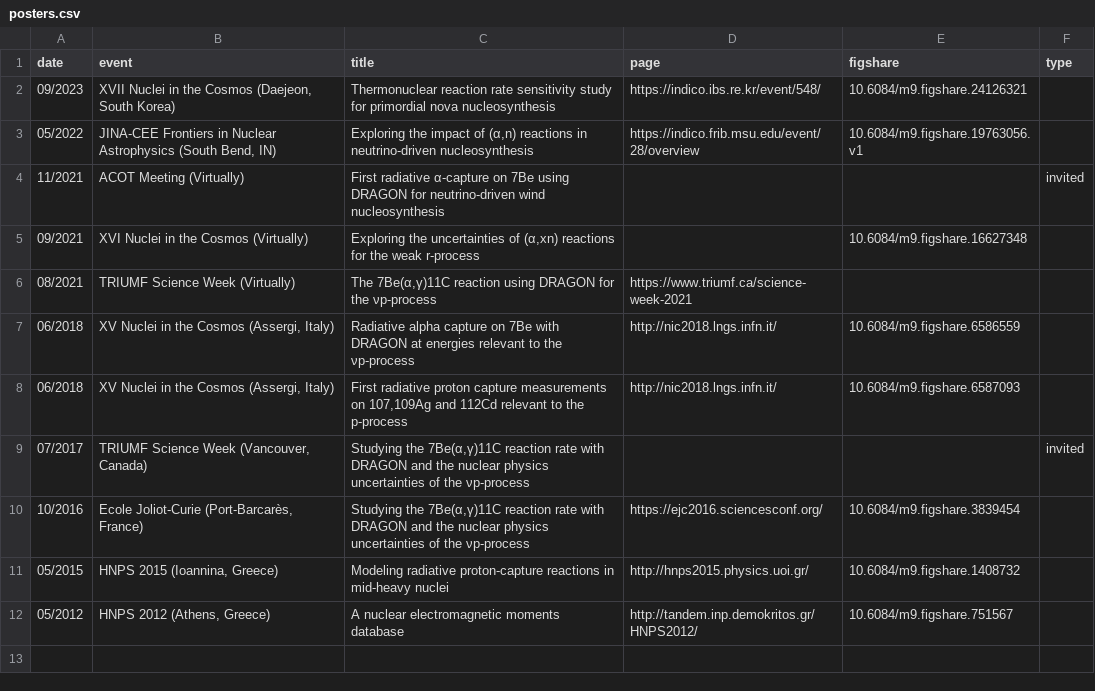
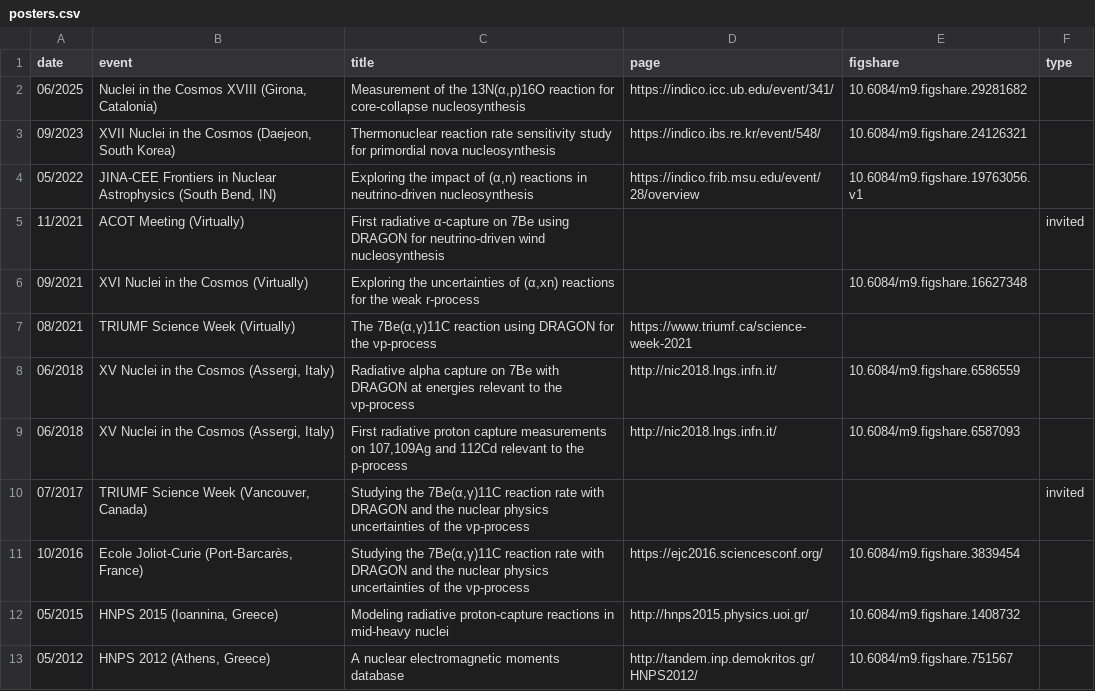
Before and after one commit to psaltisa/psaltisa.github.io, a CSV file: _data/posters.csv, drawn as a sheet.

```diff
--- a/_data/posters.csv
+++ b/_data/posters.csv
@@ -1,2 +1,3 @@
 date,event,title,page,figshare,type
+06/2025,"Nuclei in the Cosmos XVIII (Girona, Catalonia)","Measurement of the 13N(α,p)16O reaction for core-collapse nucleosynthesis",https://indico.icc.ub.edu/event/341/,10.6084/m9.figshare.29281682,
 09/2023,"XVII Nuclei in the Cosmos (Daejeon, South Korea)",Thermonuclear reaction rate sensitivity study for primordial nova nucleosynthesis,https://indico.ibs.re.kr/event/548/,10.6084/m9.figshare.24126321,
```
Also changed, not shown: _data/pubs.csv, _data/talks.csv, 9 other files.
